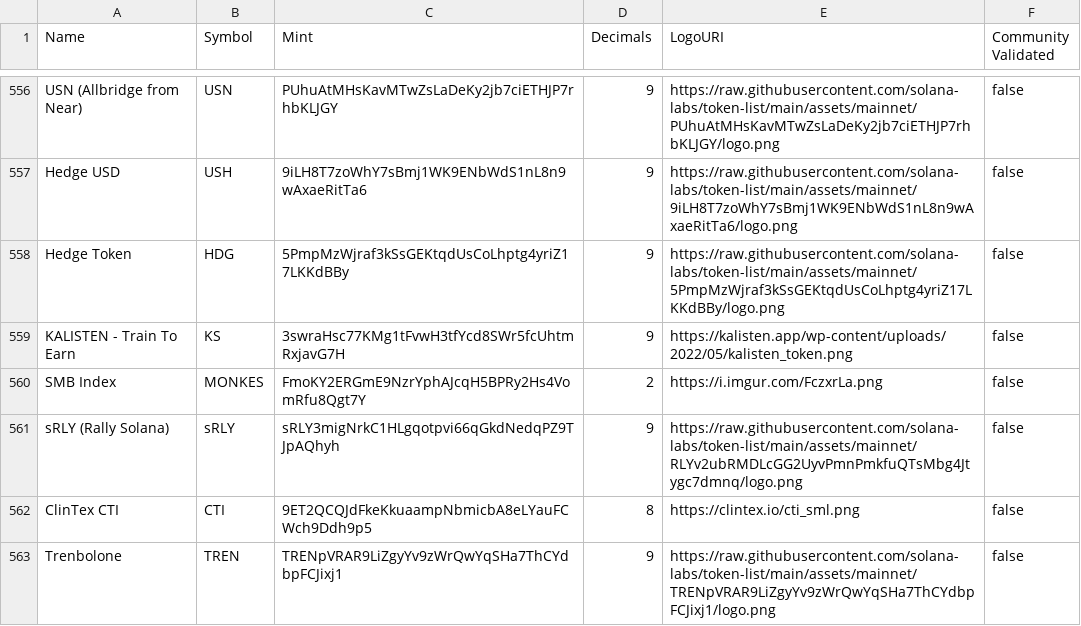
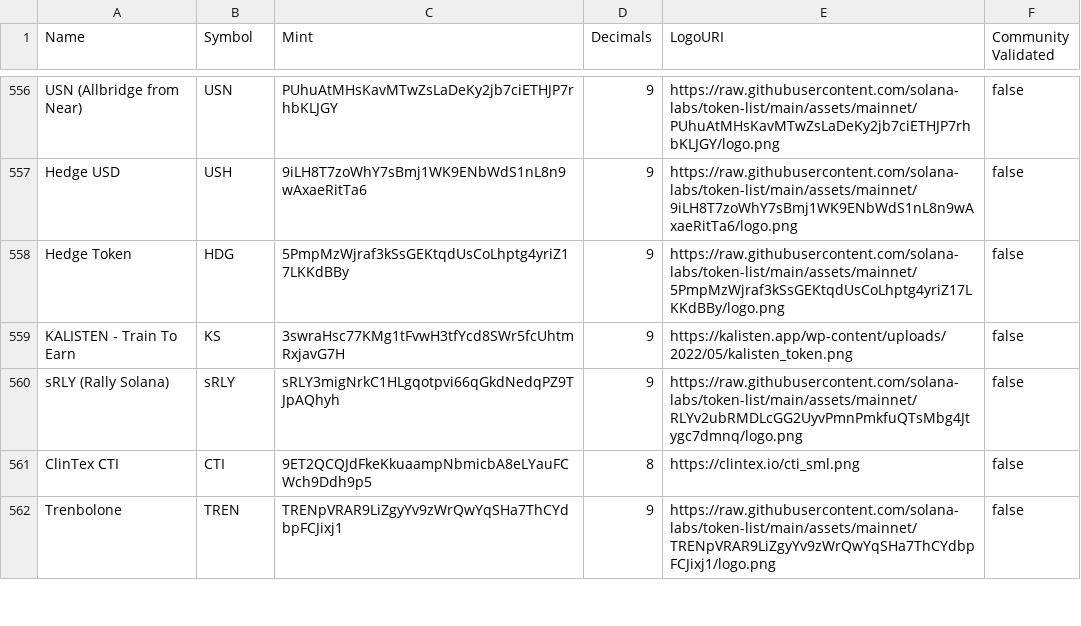
Before and after one commit to PrintSolana/token-list, a CSV file: validated-tokens.csv, drawn as a sheet; only a part is shown, gaps mark what is left out; the diff names each change by its address in the sheet, - before the commit and + after, or states it on an @@ line.

Commit message:
removed duplicate Solana Monkey Business

```diff
--- a/validated-tokens.csv
+++ b/validated-tokens.csv
-row 560: SMB Index | MONKES | FmoKY2ERGmE9NzrYphAJcqH5BPRy2Hs4VomRfu8Qgt7Y | 2 | https://i.imgur.com/FczxrLa.png | false
```
Also changed, not shown: 1 other file.
